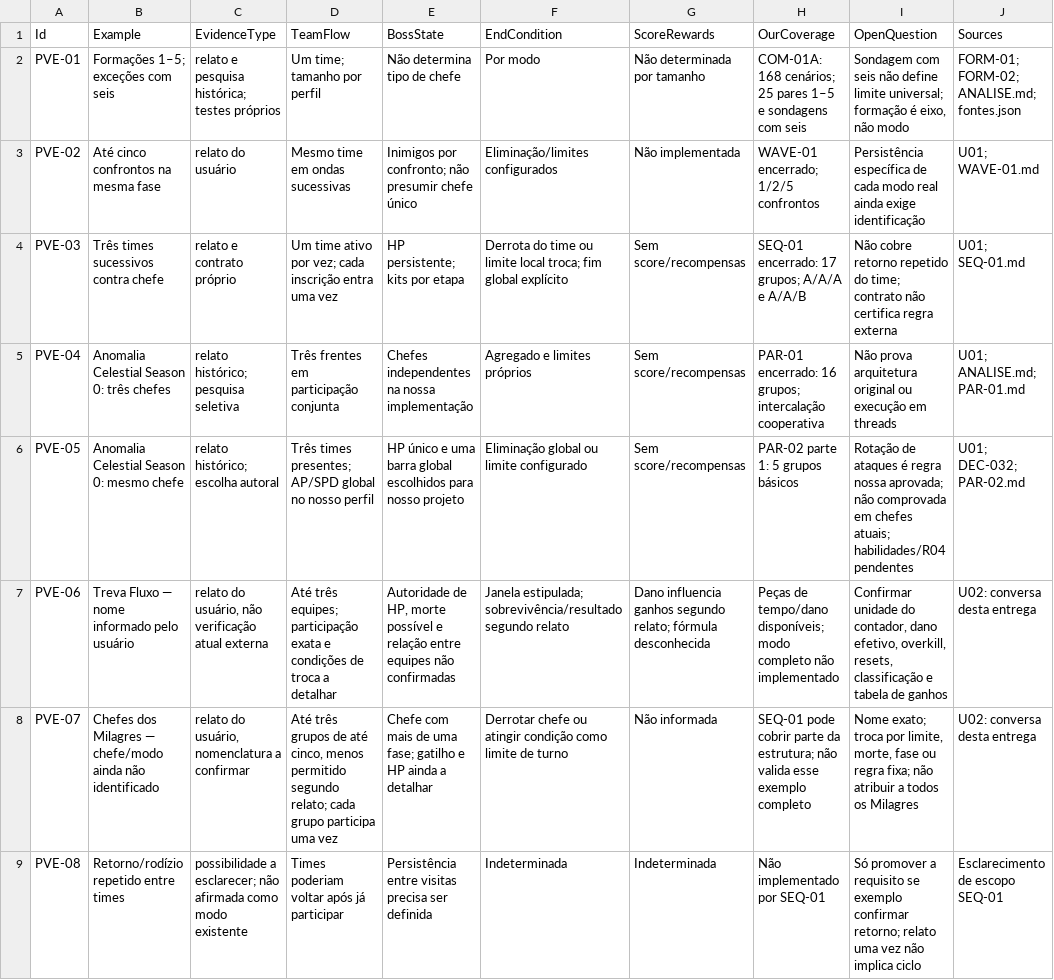
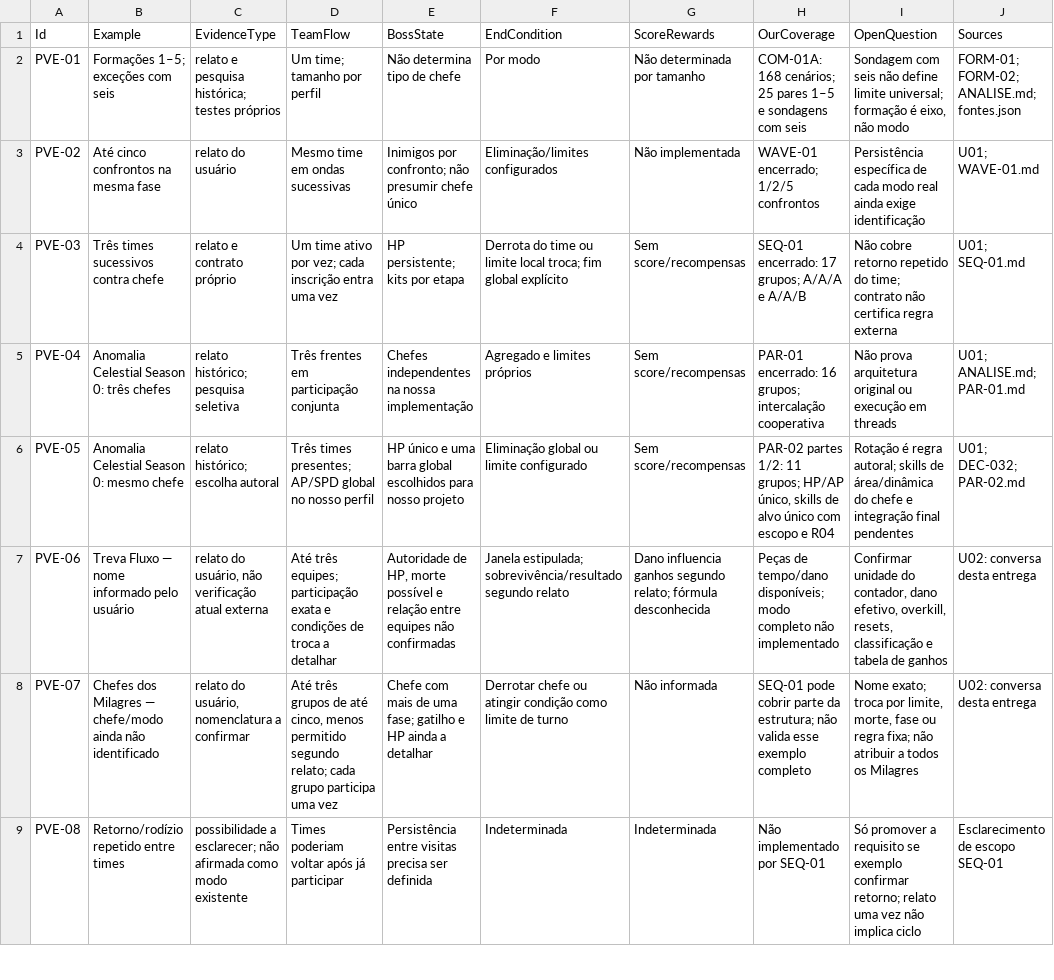
Before and after one commit to FelipeWolves/rpg-urbano, a CSV file: docs/batalhas/modos-pve.csv, drawn as a sheet; only a part is shown.

```diff
--- a/docs/batalhas/modos-pve.csv
+++ b/docs/batalhas/modos-pve.csv
@@ -5,3 +5,3 @@
 "PVE-04","Anomalia Celestial Season 0: três chefes","relato histórico; pesquisa seletiva","Três frentes em participação conjunta","Chefes independentes na nossa implementação","Agregado e limites próprios","Sem score/recompensas","PAR-01 encerrado: 16 grupos; intercalação cooperativa","Não prova arquitetura original ou execução em threads","U01; ANALISE.md; PAR-01.md"
-"PVE-05","Anomalia Celestial Season 0: mesmo chefe","relato histórico; escolha autoral","Três times presentes; AP/SPD global no nosso perfil","HP único e uma barra global escolhidos para nosso projeto","Eliminação global ou limite configurado","Sem score/recompensas","PAR-02 parte 1: 5 grupos básicos","Rotação de ataques é regra nossa aprovada; não comprovada em chefes atuais; habilidades/R04 pendentes","U01; DEC-032; PAR-02.md"
+"PVE-05","Anomalia Celestial Season 0: mesmo chefe","relato histórico; escolha autoral","Três times presentes; AP/SPD global no nosso perfil","HP único e uma barra global escolhidos para nosso projeto","Eliminação global ou limite configurado","Sem score/recompensas","PAR-02 partes 1/2: 11 grupos; HP/AP único, skills de alvo único com escopo e R04","Rotação é regra autoral; skills de área/dinâmica do chefe e integração final pendentes","U01; DEC-032; PAR-02.md"
 "PVE-06","Treva Fluxo — nome informado pelo usuário","relato do usuário, não verificação atual externa","Até três equipes; participação exata e condições de troca a detalhar","Autoridade de HP, morte possível e relação entre equipes não confirmadas","Janela estipulada; sobrevivência/resultado segundo relato","Dano influencia ganhos segundo relato; fórmula desconhecida","Peças de tempo/dano disponíveis; modo completo não implementado","Confirmar unidade do contador, dano efetivo, overkill, resets, classificação e tabela de ganhos","U02: conversa desta entrega"
```
Also changed, not shown: docs/batalhas/chefe-compartilhado-testes.csv, docs/batalhas/mecanicas.csv, 18 other files.
